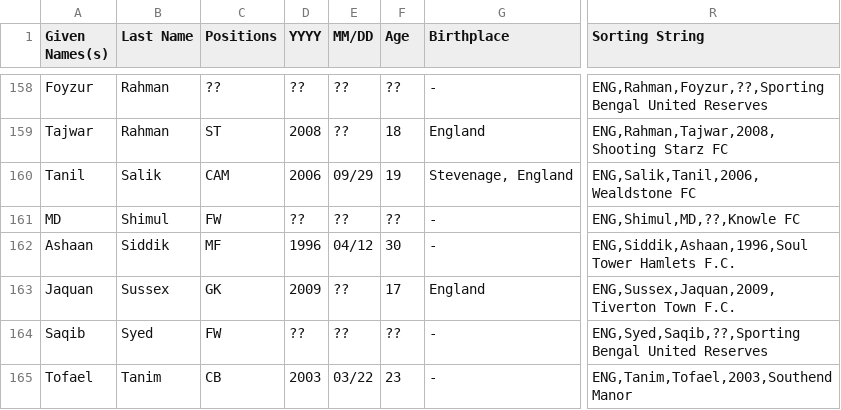
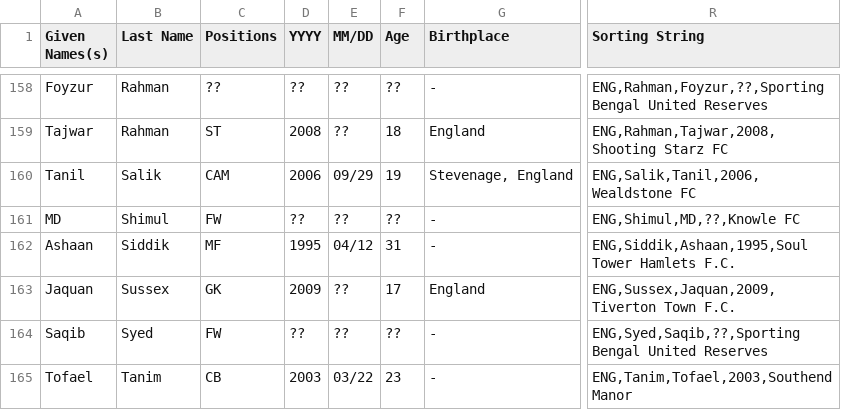
Before and after one commit to dr-shiffles/probashi-footballers, a CSV file: data/mens.csv, drawn as a sheet; only a part is shown, gaps mark what is left out; the diff names each change by its address in the sheet, - before the commit and + after, or states it on an @@ line.

Commit message:
Update mens.csv

```diff
--- a/data/mens.csv
+++ b/data/mens.csv
-D162 (YYYY): 1996
+D162 (YYYY): 1995
-F162 (Age): 30
+F162 (Age): 31
-R162 (Sorting String): ENG,Siddik,Ashaan,1996,Soul Tower Hamlets…
+R162 (Sorting String): ENG,Siddik,Ashaan,1995,Soul Tower Hamlets…
```
